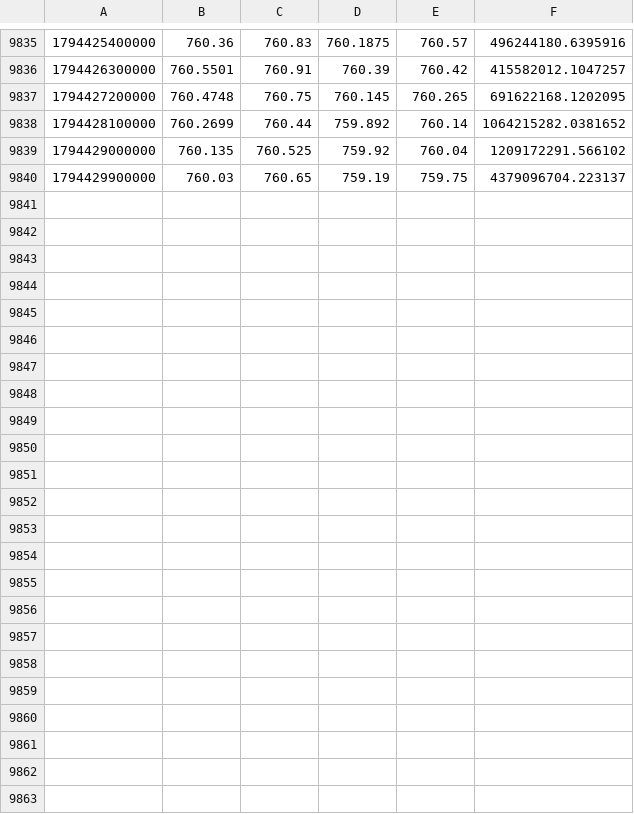
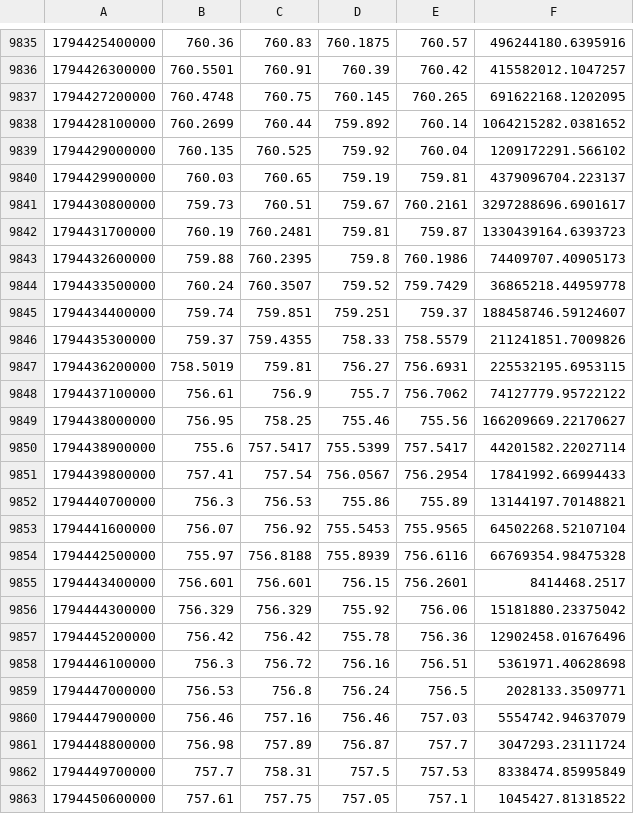
Before and after one commit to Milliebanned/pervigil, a CSV file: data/candles/RSPYUSDT.csv, drawn as a sheet; only a part is shown, gaps mark what is left out.

```diff
--- a/data/candles/RSPYUSDT.csv
+++ b/data/candles/RSPYUSDT.csv
@@ -9839,2 +9839,25 @@
 1794429000000,760.135,760.525,759.92,760.04,1209172291.566102
-1794429900000,760.03,760.65,759.19,759.75,4379096704.223137
+1794429900000,760.03,760.65,759.19,759.81,4379096704.223137
+1794430800000,759.73,760.51,759.67,760.2161,3297288696.6901617
+1794431700000,760.19,760.2481,759.81,759.87,1330439164.6393723
+1794432600000,759.88,760.2395,759.8,760.1986,74409707.40905173
+1794433500000,760.24,760.3507,759.52,759.7429,36865218.44959778
+1794434400000,759.74,759.851,759.251,759.37,188458746.59124607
+1794435300000,759.37,759.4355,758.33,758.5579,211241851.7009826
+1794436200000,758.5019,759.81,756.27,756.6931,225532195.6953115
+1794437100000,756.61,756.9,755.7,756.7062,74127779.95722122
+1794438000000,756.95,758.25,755.46,755.56,166209669.22170627
+1794438900000,755.6,757.5417,755.5399,757.5417,44201582.22027114
+1794439800000,757.41,757.54,756.0567,756.2954,17841992.66994433
+1794440700000,756.3,756.53,755.86,755.89,13144197.70148821
+1794441600000,756.07,756.92,755.5453,755.9565,64502268.52107104
+1794442500000,755.97,756.8188,755.8939,756.6116,66769354.98475328
+1794443400000,756.601,756.601,756.15,756.2601,8414468.2517
+1794444300000,756.329,756.329,755.92,756.06,15181880.23375042
+1794445200000,756.42,756.42,755.78,756.36,12902458.01676496
+1794446100000,756.3,756.72,756.16,756.51,5361971.40628698
+1794447000000,756.53,756.8,756.24,756.5,2028133.3509771
+1794447900000,756.46,757.16,756.46,757.03,5554742.94637079
+1794448800000,756.98,757.89,756.87,757.7,3047293.23111724
+1794449700000,757.7,758.31,757.5,757.53,8338474.85995849
+1794450600000,757.61,757.75,757.05,757.1,1045427.81318522
```
Also changed, not shown: data/candles/BTCUSDT.csv, data/candles/RAAPLUSDT.csv, 13 other files.
